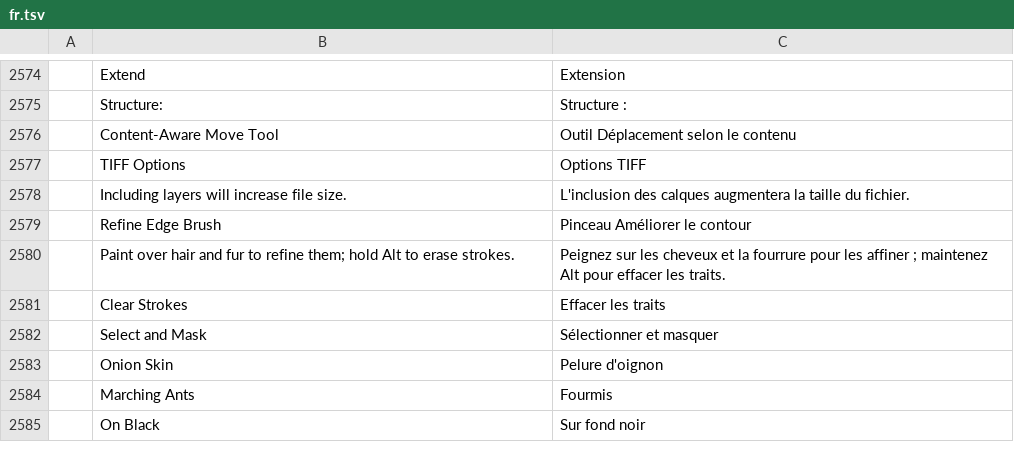
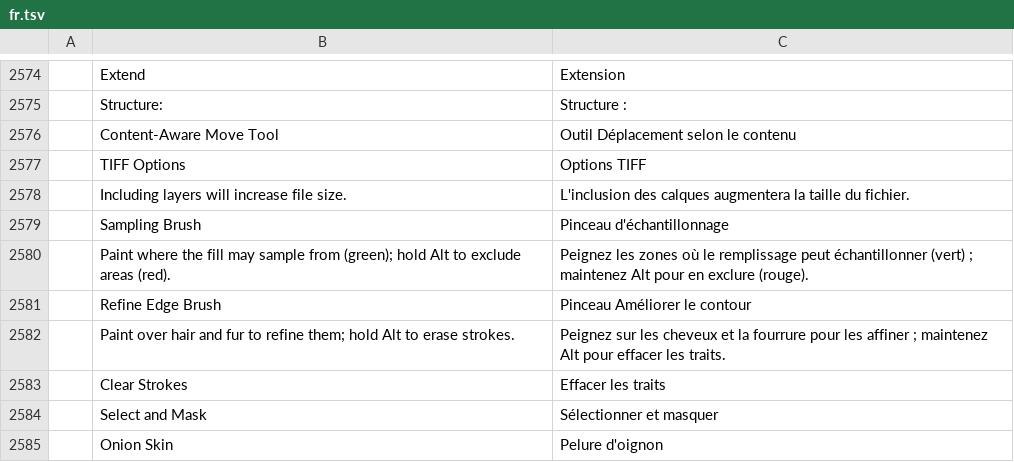
Before and after one commit to treeforjs/photocraft, a TSV file: crates/ui-egui/src/i18n/fr.tsv, drawn as a sheet; only a part is shown, gaps mark what is left out; the shorter side is filled out with more unchanged rows; the diff names each change by its address in the sheet, - before the commit and + after, or states it on an @@ line.

```diff
--- a/crates/ui-egui/src/i18n/fr.tsv
+++ b/crates/ui-egui/src/i18n/fr.tsv
+row 2579:  | Sampling Brush | Pinceau d'échantillonnage
+row 2580:  | Paint where the fill may sample from (green); hold Alt to exclude areas (red). | Peignez les zones où le remplissage peut échantillonner (vert) ; maintenez Alt pour en exclure (rouge).
```
Also changed, not shown: crates/ui-egui/src/i18n/cs.tsv, crates/ui-egui/src/i18n/de.tsv, 25 other files.
